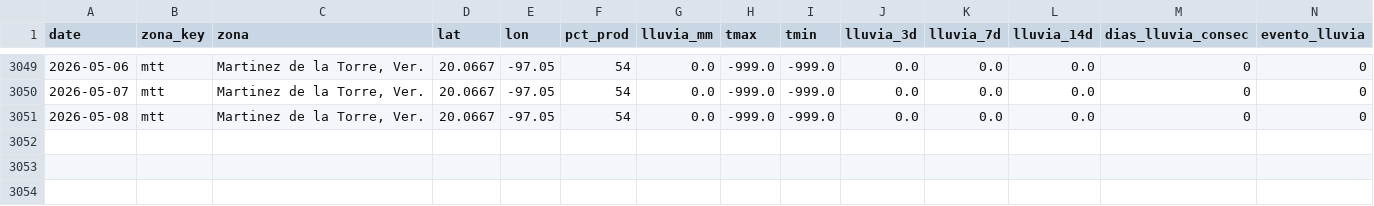
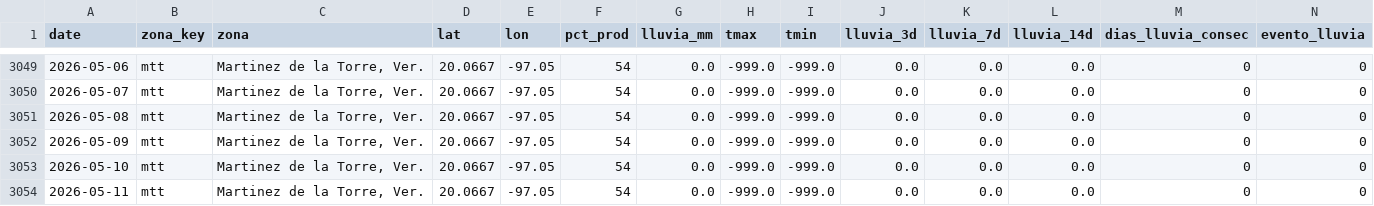
Before and after one commit to savic14/lime_intel, a CSV file: data/processed/lluvia_mtt.csv, drawn as a sheet; only a part is shown, gaps mark what is left out.

```diff
--- a/data/processed/lluvia_mtt.csv
+++ b/data/processed/lluvia_mtt.csv
@@ -3051 +3051,4 @@ date,zona_key,zona,lat,lon,pct_prod,lluvia_mm,tmax,tmin,lluvia_3d,lluvia_7d,lluv
 2026-05-08,mtt,"Martinez de la Torre, Ver.",20.0667,-97.05,54,0.0,-999.0,-999.0,0.0,0.0,0.0,0,0
+2026-05-09,mtt,"Martinez de la Torre, Ver.",20.0667,-97.05,54,0.0,-999.0,-999.0,0.0,0.0,0.0,0,0
+2026-05-10,mtt,"Martinez de la Torre, Ver.",20.0667,-97.05,54,0.0,-999.0,-999.0,0.0,0.0,0.0,0,0
+2026-05-11,mtt,"Martinez de la Torre, Ver.",20.0667,-97.05,54,0.0,-999.0,-999.0,0.0,0.0,0.0,0,0
```
Also changed, not shown: data/processed/lluvia_tabasco.csv, data/processed/lluvia_tuxtepec.csv, 7 other files.
